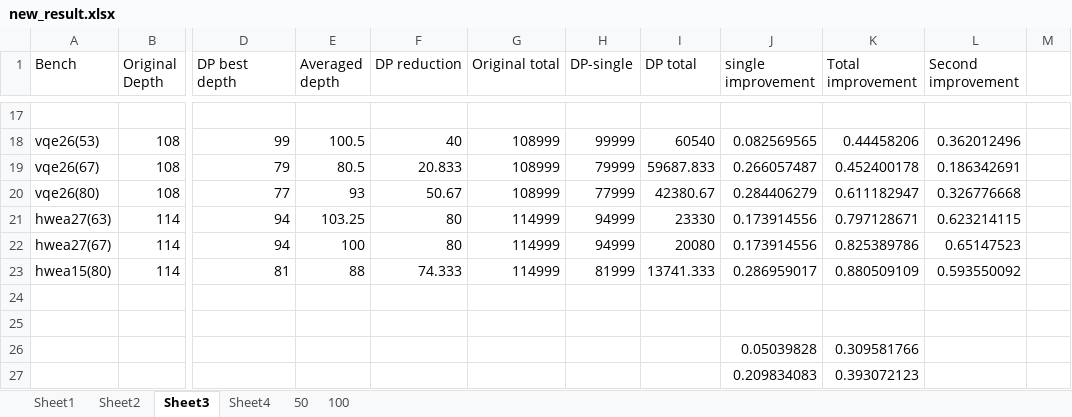
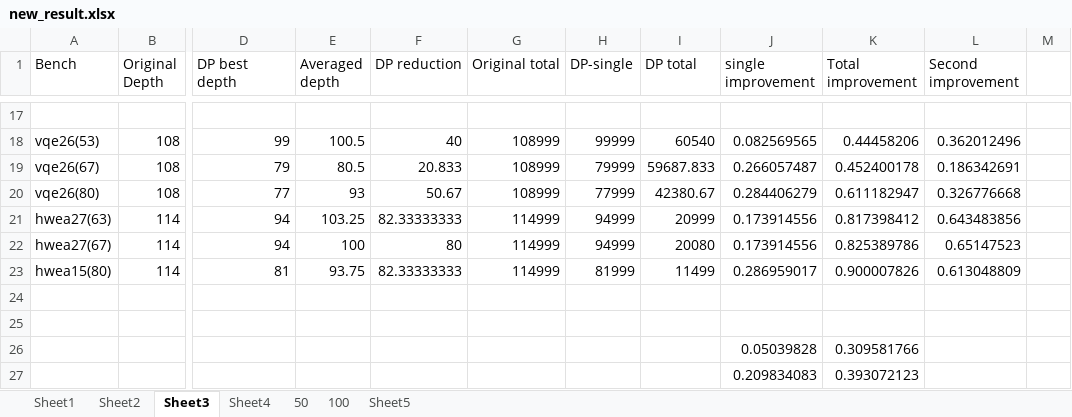
Before and after one commit to PittYHL/DP_MBQC, an Excel workbook: example/new_result.xlsx, sheet Sheet3, drawn as a sheet; only a part is shown, gaps mark what is left out; values as stored, in another font and other column widths than the file's, no borders; charts and pictures not drawn; the diff names each change by its address in the sheet, - before the commit and + after, or states it on an @@ line.

```diff
--- a/example/new_result.xlsx (sheet Sheet3)
+++ b/example/new_result.xlsx (sheet Sheet3)
+sheet tab: Sheet5
-F21 (DP reduction): 80
+F21 (DP reduction): 82.33333333
-I21 (DP total): 23330
+I21 (DP total): 20999
-K21 (Total improvement): 0.797128671
+K21 (Total improvement): 0.817398412
-L21 (Second improvement): 0.623214115
+L21 (Second improvement): 0.643483856
-E23 (Averaged depth): 88
+E23 (Averaged depth): 93.75
-F23 (DP reduction): 74.333
+F23 (DP reduction): 82.33333333
-I23 (DP total): 13741.333
+I23 (DP total): 11499
-K23 (Total improvement): 0.880509109
+K23 (Total improvement): 0.900007826
-L23 (Second improvement): 0.593550092
+L23 (Second improvement): 0.613048809
```
Also changed, not shown: sheet Sheet1, sheet Sheet2, example/sensitivity_result.xlsx, 4 other files.
